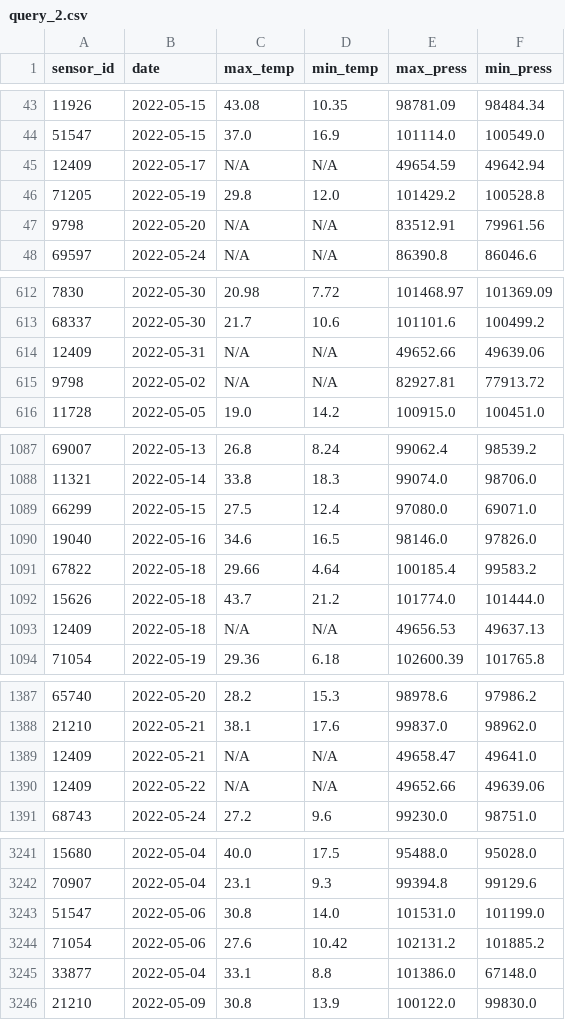
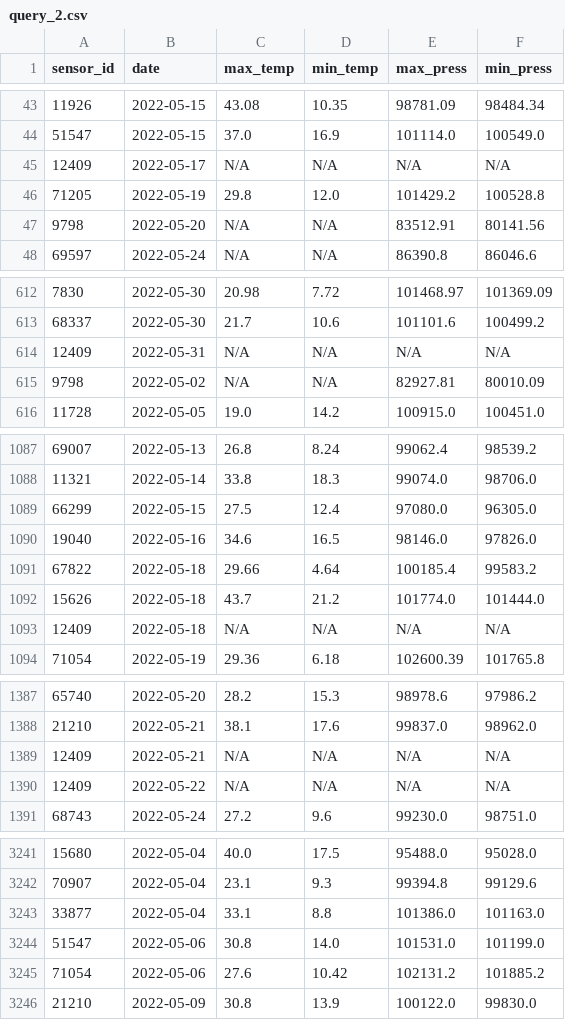
Before and after one commit to rbtroselli/big-data, a CSV file: results/query_2.csv, drawn as a sheet; only a part is shown, gaps mark what is left out; the diff covers the shown part only.

Commit message:
fix results

```diff
--- a/results/query_2.csv
+++ b/results/query_2.csv
@@ -44,5 +44,5 @@ sensor_id;date;max_temp;min_temp;max_press;min_press
 51547;2022-05-15;37.0;16.9;101114.0;100549.0
-12409;2022-05-17;N/A;N/A;49654.59;49642.94
+12409;2022-05-17;N/A;N/A;N/A;N/A
 71205;2022-05-19;29.8;12.0;101429.2;100528.8
-9798;2022-05-20;N/A;N/A;83512.91;79961.56
+9798;2022-05-20;N/A;N/A;83512.91;80141.56
 69597;2022-05-24;N/A;N/A;86390.8;86046.6
@@ -613,4 +613,4 @@ sensor_id;date;max_temp;min_temp;max_press;min_press
 68337;2022-05-30;21.7;10.6;101101.6;100499.2
-12409;2022-05-31;N/A;N/A;49652.66;49639.06
-9798;2022-05-02;N/A;N/A;82927.81;77913.72
+12409;2022-05-31;N/A;N/A;N/A;N/A
+9798;2022-05-02;N/A;N/A;82927.81;80010.09
 11728;2022-05-05;19.0;14.2;100915.0;100451.0
@@ -1088,3 +1088,3 @@ sensor_id;date;max_temp;min_temp;max_press;min_press
 11321;2022-05-14;33.8;18.3;99074.0;98706.0
-66299;2022-05-15;27.5;12.4;97080.0;69071.0
+66299;2022-05-15;27.5;12.4;97080.0;96305.0
 19040;2022-05-16;34.6;16.5;98146.0;97826.0
@@ -1092,3 +1092,3 @@ sensor_id;date;max_temp;min_temp;max_press;min_press
 15626;2022-05-18;43.7;21.2;101774.0;101444.0
-12409;2022-05-18;N/A;N/A;49656.53;49637.13
+12409;2022-05-18;N/A;N/A;N/A;N/A
 71054;2022-05-19;29.36;6.18;102600.39;101765.8
@@ -1388,4 +1388,4 @@ sensor_id;date;max_temp;min_temp;max_press;min_press
 21210;2022-05-21;38.1;17.6;99837.0;98962.0
-12409;2022-05-21;N/A;N/A;49658.47;49641.0
-12409;2022-05-22;N/A;N/A;49652.66;49639.06
+12409;2022-05-21;N/A;N/A;N/A;N/A
+12409;2022-05-22;N/A;N/A;N/A;N/A
 68743;2022-05-24;27.2;9.6;99230.0;98751.0
@@ -3242,5 +3242,5 @@ sensor_id;date;max_temp;min_temp;max_press;min_press
 70907;2022-05-04;23.1;9.3;99394.8;99129.6
+33877;2022-05-04;33.1;8.8;101386.0;101163.0
 51547;2022-05-06;30.8;14.0;101531.0;101199.0
 71054;2022-05-06;27.6;10.42;102131.2;101885.2
-33877;2022-05-04;33.1;8.8;101386.0;67148.0
 21210;2022-05-09;30.8;13.9;100122.0;99830.0
```
Also changed, not shown: 23 moved rows and 113 edited cells elsewhere in this file.
